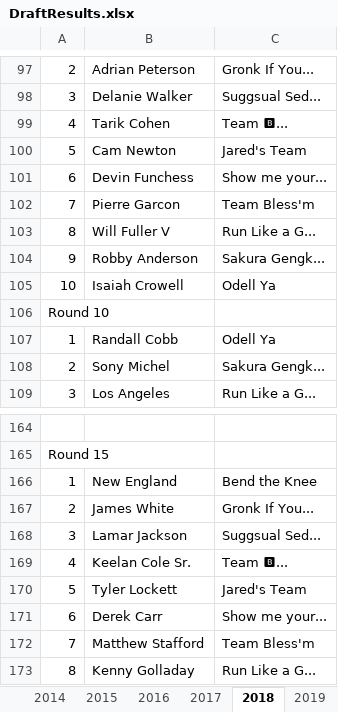
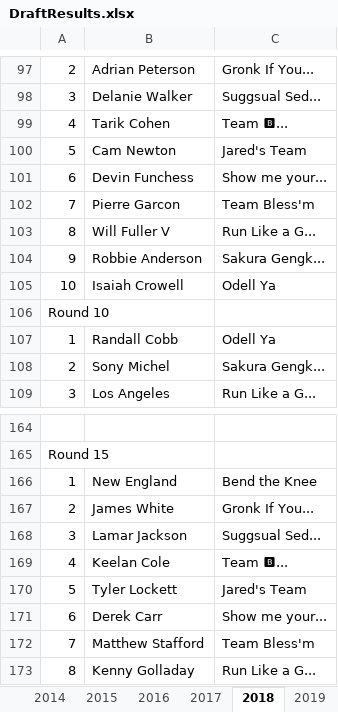
Before and after one commit to josephmchristy/fyahoo_keepers, an Excel workbook: DraftResults.xlsx, sheet 2018, drawn as a sheet; only a part is shown, gaps mark what is left out; values as stored, in another font and other column widths than the file's, no borders; the diff names each change by its address in the sheet, - before the commit and + after, or states it on an @@ line.

```diff
--- a/DraftResults.xlsx (sheet 2018)
+++ b/DraftResults.xlsx (sheet 2018)
-B104: Robby Anderson
+B104: Robbie Anderson
-B169: Keelan Cole Sr.
+B169: Keelan Cole
```
Also changed, not shown: sheet 2019, other sheet tabs, 5 other files.
